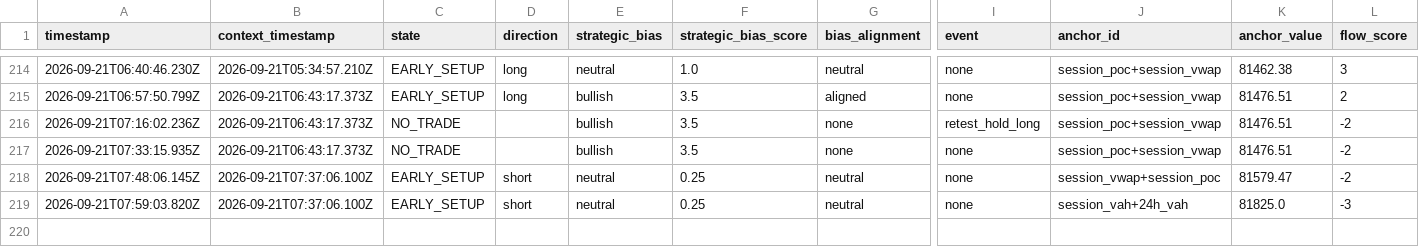
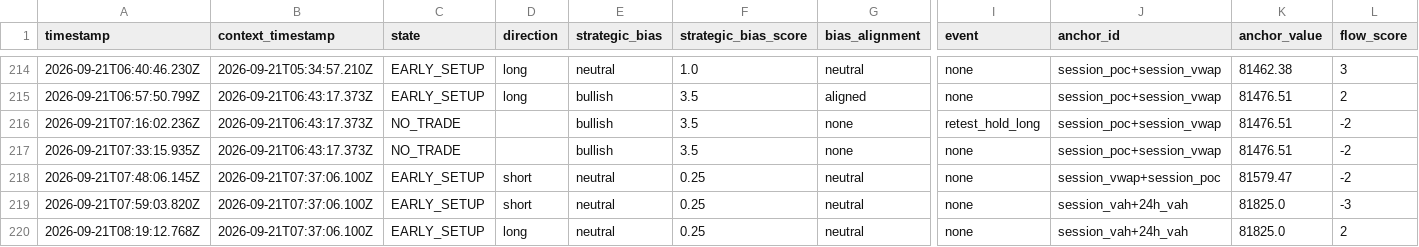
Before and after one commit to themooje412/btc-market-data-collector, a CSV file: execution_history.csv, drawn as a sheet; only a part is shown, gaps mark what is left out; rows hold the shown columns only; the diff names each change by its address in the sheet, - before the commit and + after, or states it on an @@ line.

```diff
--- a/execution_history.csv
+++ b/execution_history.csv
+row 220: 2026-09-21T08:19:12.768Z | 2026-09-21T07:37:06.100Z | EARLY_SETUP | long | neutral | 0.25 | neutral | none | session_vah+24h_vah | 81825.0 | 2
```
Also changed, not shown: 2 other files.
